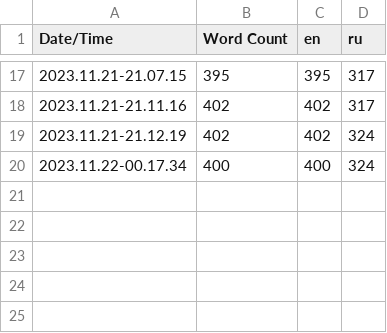
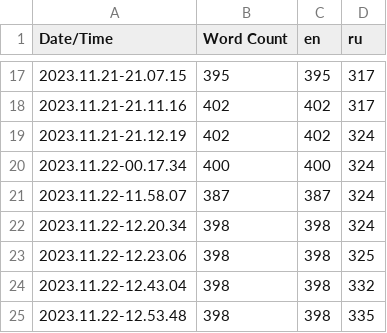
Before and after one commit to SoSi-Entertainment/DDay, a CSV file: Content/Localization/Game/Game.csv, drawn as a sheet; only a part is shown, gaps mark what is left out.

Commit message:
feat: menu lvl translation

```diff
--- a/Content/Localization/Game/Game.csv
+++ b/Content/Localization/Game/Game.csv
@@ -20 +20,6 @@ Date/Time,Word Count,en,ru
 2023.11.22-00.17.34,400,400,324
+2023.11.22-11.58.07,387,387,324
+2023.11.22-12.20.34,398,398,324
+2023.11.22-12.23.06,398,398,325
+2023.11.22-12.43.04,398,398,332
+2023.11.22-12.53.48,398,398,335
```
Also changed, not shown: 13 other files.
